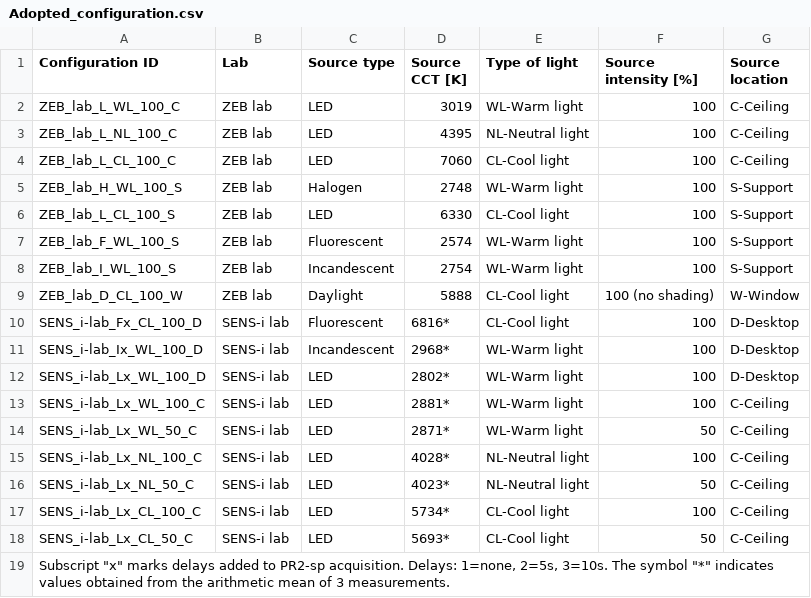
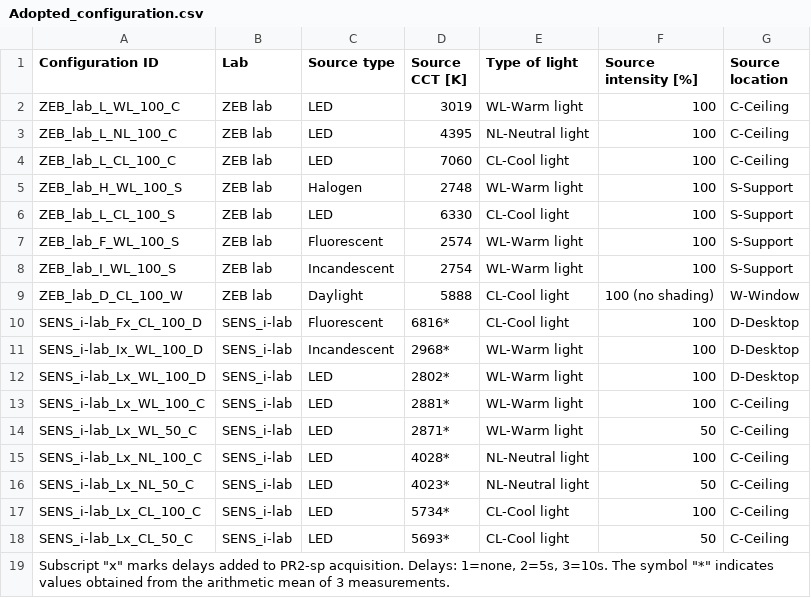
Before and after one commit to frank984/A_Replicable_Open-Source_Wearable_System_for_Human-Centric_Light_Research, a CSV file: Spectra_for_the_different_adopted_configurations/Adopted_configuration.csv, drawn as a sheet.

Commit message:
Update Adopted_configuration.csv with new data

```diff
--- a/Spectra_for_the_different_adopted_configurations/Adopted_configuration.csv
+++ b/Spectra_for_the_different_adopted_configurations/Adopted_configuration.csv
@@ -9,11 +9,11 @@ ZEB_lab_I_WL_100_S,ZEB lab,Incandescent,2754,WL-Warm light,100,S-Support
 ZEB_lab_D_CL_100_W,ZEB lab,Daylight,5888,CL-Cool light,100 (no shading),W-Window
-SENS_i-lab_Fx_CL_100_D,SENS-i lab,Fluorescent,6816*,CL-Cool light,100,D-Desktop
-SENS_i-lab_Ix_WL_100_D,SENS-i lab,Incandescent,2968*,WL-Warm light,100,D-Desktop
-SENS_i-lab_Lx_WL_100_D,SENS-i lab,LED,2802*,WL-Warm light,100,D-Desktop
-SENS_i-lab_Lx_WL_100_C,SENS-i lab,LED,2881*,WL-Warm light,100,C-Ceiling
-SENS_i-lab_Lx_WL_50_C,SENS-i lab,LED,2871*,WL-Warm light,50,C-Ceiling
-SENS_i-lab_Lx_NL_100_C,SENS-i lab,LED,4028*,NL-Neutral light,100,C-Ceiling
-SENS_i-lab_Lx_NL_50_C,SENS-i lab,LED,4023*,NL-Neutral light,50,C-Ceiling
-SENS_i-lab_Lx_CL_100_C,SENS-i lab,LED,5734*,CL-Cool light,100,C-Ceiling
-SENS_i-lab_Lx_CL_50_C,SENS-i lab,LED,5693*,CL-Cool light,50,C-Ceiling
+SENS_i-lab_Fx_CL_100_D,SENS_i-lab,Fluorescent,6816*,CL-Cool light,100,D-Desktop
+SENS_i-lab_Ix_WL_100_D,SENS_i-lab,Incandescent,2968*,WL-Warm light,100,D-Desktop
+SENS_i-lab_Lx_WL_100_D,SENS_i-lab,LED,2802*,WL-Warm light,100,D-Desktop
+SENS_i-lab_Lx_WL_100_C,SENS_i-lab,LED,2881*,WL-Warm light,100,C-Ceiling
+SENS_i-lab_Lx_WL_50_C,SENS_i-lab,LED,2871*,WL-Warm light,50,C-Ceiling
+SENS_i-lab_Lx_NL_100_C,SENS_i-lab,LED,4028*,NL-Neutral light,100,C-Ceiling
+SENS_i-lab_Lx_NL_50_C,SENS_i-lab,LED,4023*,NL-Neutral light,50,C-Ceiling
+SENS_i-lab_Lx_CL_100_C,SENS_i-lab,LED,5734*,CL-Cool light,100,C-Ceiling
+SENS_i-lab_Lx_CL_50_C,SENS_i-lab,LED,5693*,CL-Cool light,50,C-Ceiling
 "Subscript ""x"" marks delays added to PR2-sp acquisition. Delays: 1=none, 2=5s, 3=10s. The symbol ""*"" indicates values obtained from the arithmetic mean of 3 measurements.",,,,,,
```
